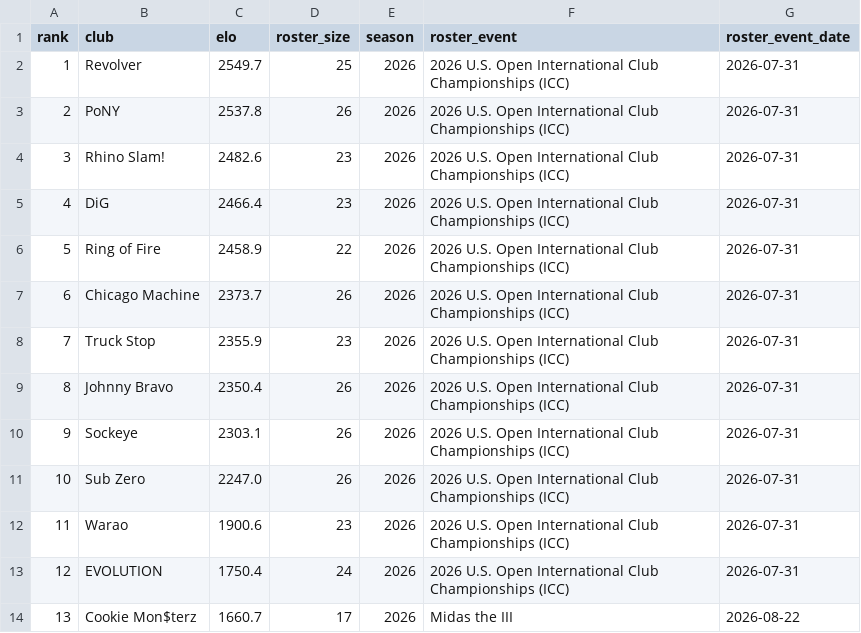
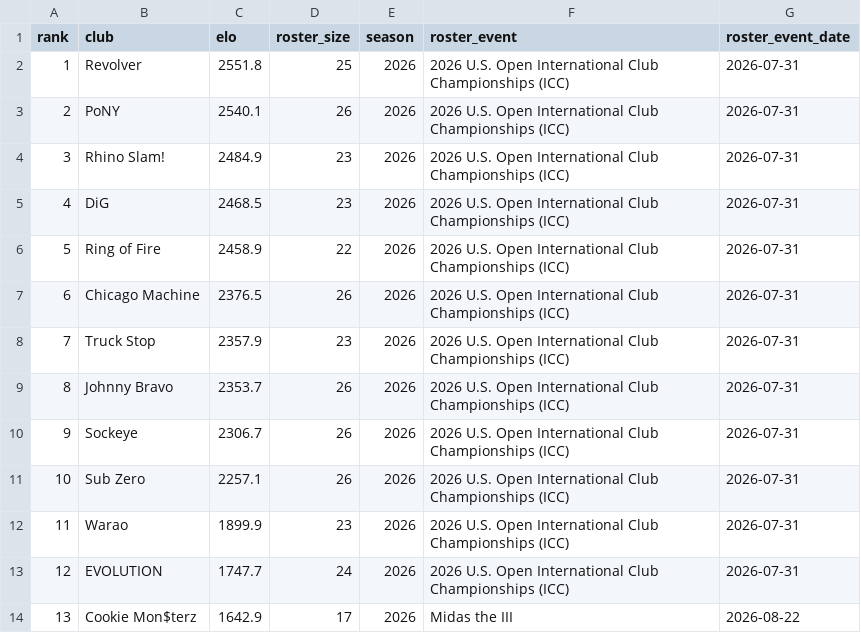
Before and after one commit to sethlnx/usau-player-elo, a CSV file: data/team_elo_upcoming.csv, drawn as a sheet.

```diff
--- a/data/team_elo_upcoming.csv
+++ b/data/team_elo_upcoming.csv
@@ -1,14 +1,14 @@
 rank,club,elo,roster_size,season,roster_event,roster_event_date
-1,Revolver,2549.7,25,2026,2026 U.S. Open International Club Championships (ICC),2026-07-31
-2,PoNY,2537.8,26,2026,2026 U.S. Open International Club Championships (ICC),2026-07-31
-3,Rhino Slam!,2482.6,23,2026,2026 U.S. Open International Club Championships (ICC),2026-07-31
-4,DiG,2466.4,23,2026,2026 U.S. Open International Club Championships (ICC),2026-07-31
+1,Revolver,2551.8,25,2026,2026 U.S. Open International Club Championships (ICC),2026-07-31
+2,PoNY,2540.1,26,2026,2026 U.S. Open International Club Championships (ICC),2026-07-31
+3,Rhino Slam!,2484.9,23,2026,2026 U.S. Open International Club Championships (ICC),2026-07-31
+4,DiG,2468.5,23,2026,2026 U.S. Open International Club Championships (ICC),2026-07-31
 5,Ring of Fire,2458.9,22,2026,2026 U.S. Open International Club Championships (ICC),2026-07-31
-6,Chicago Machine,2373.7,26,2026,2026 U.S. Open International Club Championships (ICC),2026-07-31
-7,Truck Stop,2355.9,23,2026,2026 U.S. Open International Club Championships (ICC),2026-07-31
-8,Johnny Bravo,2350.4,26,2026,2026 U.S. Open International Club Championships (ICC),2026-07-31
-9,Sockeye,2303.1,26,2026,2026 U.S. Open International Club Championships (ICC),2026-07-31
-10,Sub Zero,2247.0,26,2026,2026 U.S. Open International Club Championships (ICC),2026-07-31
-11,Warao,1900.6,23,2026,2026 U.S. Open International Club Championships (ICC),2026-07-31
-12,EVOLUTION,1750.4,24,2026,2026 U.S. Open International Club Championships (ICC),2026-07-31
-13,Cookie Mon$terz,1660.7,17,2026,Midas the III,2026-08-22
+6,Chicago Machine,2376.5,26,2026,2026 U.S. Open International Club Championships (ICC),2026-07-31
+7,Truck Stop,2357.9,23,2026,2026 U.S. Open International Club Championships (ICC),2026-07-31
+8,Johnny Bravo,2353.7,26,2026,2026 U.S. Open International Club Championships (ICC),2026-07-31
+9,Sockeye,2306.7,26,2026,2026 U.S. Open International Club Championships (ICC),2026-07-31
+10,Sub Zero,2257.1,26,2026,2026 U.S. Open International Club Championships (ICC),2026-07-31
+11,Warao,1899.9,23,2026,2026 U.S. Open International Club Championships (ICC),2026-07-31
+12,EVOLUTION,1747.7,24,2026,2026 U.S. Open International Club Championships (ICC),2026-07-31
+13,Cookie Mon$terz,1642.9,17,2026,Midas the III,2026-08-22
```
Also changed, not shown: data/ambiguities.csv, data/team_elo.csv, 9 other files.
